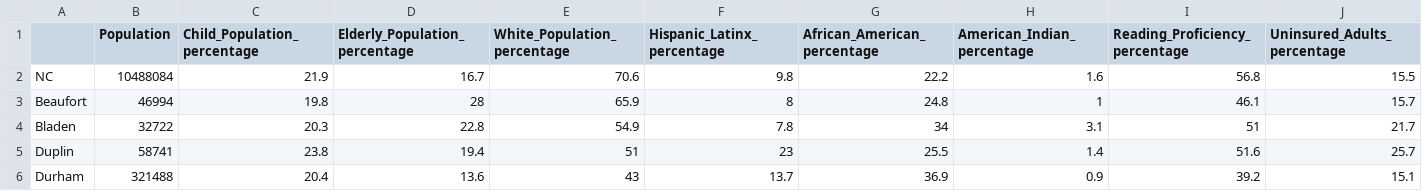
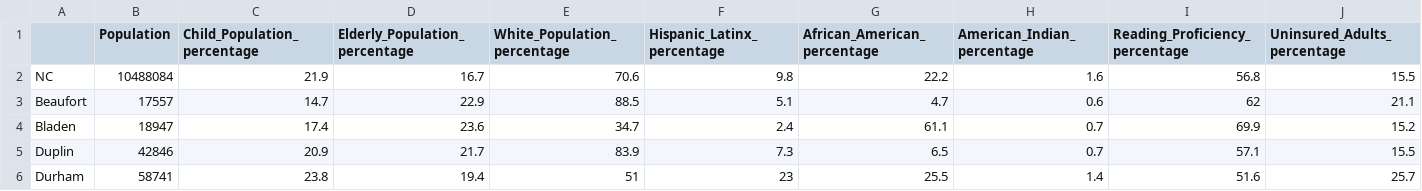
Before and after one commit to mchan211/ChanJacob_ENV872_EDA_FinalProject, a CSV file: Data/Processed/projectNCcounties_HealthData.csv, drawn as a sheet; only a part is shown; removed rows and columns are numbered as before the commit, all else as after; rows hold the shown columns only; the diff covers the shown part only; the diff names each change by its address in the sheet, - before the commit and + after, or states it on an @@ line.

```diff
--- a/Data/Processed/projectNCcounties_HealthData.csv
+++ b/Data/Processed/projectNCcounties_HealthData.csv
-B3 (Population): 46994
+B3 (Population): 17557
-C3 (Child_Population_percentage): 19.8
+C3 (Child_Population_percentage): 14.7
-D3 (Elderly_Population_percentage): 28
+D3 (Elderly_Population_percentage): 22.9
-E3 (White_Population_percentage): 65.9
+E3 (White_Population_percentage): 88.5
-F3 (Hispanic_Latinx_percentage): 8
+F3 (Hispanic_Latinx_percentage): 5.1
-G3 (African_American_percentage): 24.8
+G3 (African_American_percentage): 4.7
-H3 (American_Indian_percentage): 1
+H3 (American_Indian_percentage): 0.6
-I3 (Reading_Proficiency_percentage): 46.1
+I3 (Reading_Proficiency_percentage): 62
-J3 (Uninsured_Adults_percentage): 15.7
+J3 (Uninsured_Adults_percentage): 21.1
-B4 (Population): 32722
+B4 (Population): 18947
-C4 (Child_Population_percentage): 20.3
+C4 (Child_Population_percentage): 17.4
-D4 (Elderly_Population_percentage): 22.8
+D4 (Elderly_Population_percentage): 23.6
-E4 (White_Population_percentage): 54.9
+E4 (White_Population_percentage): 34.7
-F4 (Hispanic_Latinx_percentage): 7.8
+F4 (Hispanic_Latinx_percentage): 2.4
-G4 (African_American_percentage): 34
+G4 (African_American_percentage): 61.1
-H4 (American_Indian_percentage): 3.1
+H4 (American_Indian_percentage): 0.7
-I4 (Reading_Proficiency_percentage): 51
+I4 (Reading_Proficiency_percentage): 69.9
-J4 (Uninsured_Adults_percentage): 21.7
+J4 (Uninsured_Adults_percentage): 15.2
+row 5: Duplin | 42846 | 20.9 | 21.7 | 83.9 | 7.3 | 6.5 | 0.7 | 57.1 | 15.5
-A6: Duplin
+A6: Durham
-row 6: Durham | 321488 | 20.4 | 13.6 | 43 | 13.7 | 36.9 | 0.9 | 39.2 | 15.1
```
Also changed, not shown: 134 edited cells elsewhere in this file, 2 other files.
